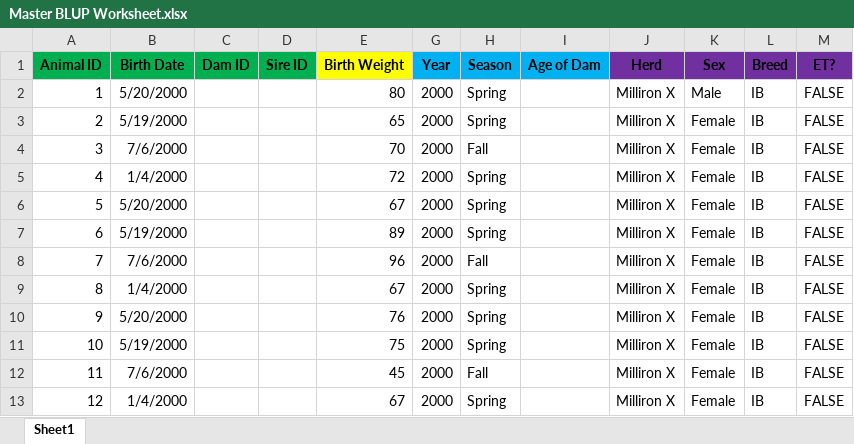
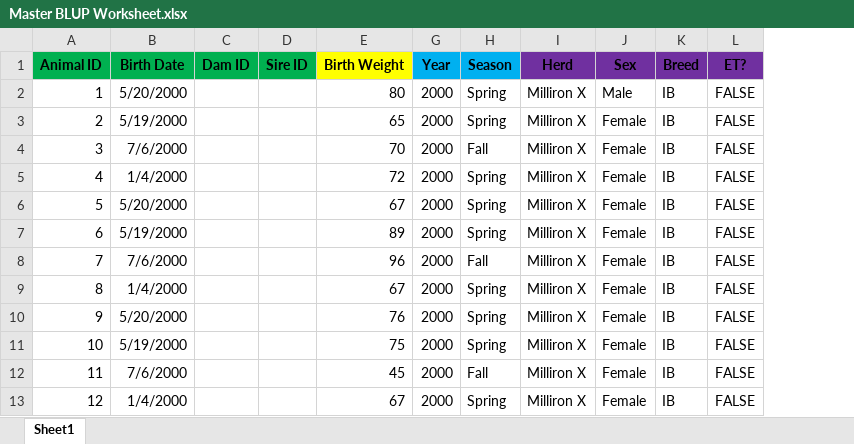
Before and after one commit to MillironX/beefblup, an Excel workbook: Excel/Master BLUP Worksheet.xlsx, sheet Sheet1, drawn as a sheet; only a part is shown; values as stored, in another font and other column widths than the file's, no borders; charts and pictures not drawn; the diff names each change by its address in the sheet, - before the commit and + after, or states it on an @@ line.

Commit message:
Remove AOD from worksheet

```diff
--- a/Excel/Master BLUP Worksheet.xlsx (sheet Sheet1)
+++ b/Excel/Master BLUP Worksheet.xlsx (sheet Sheet1)
-column I (Age of Dam), empty
```
Also changed, not shown: charts or pictures.
